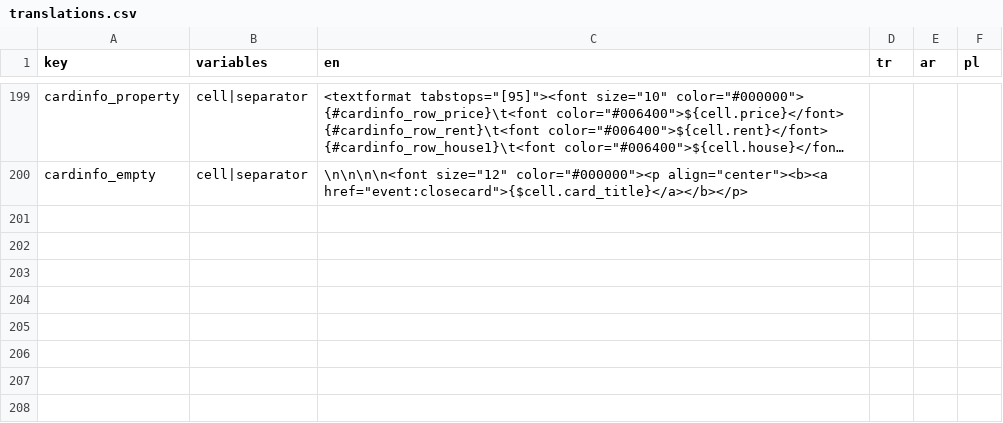
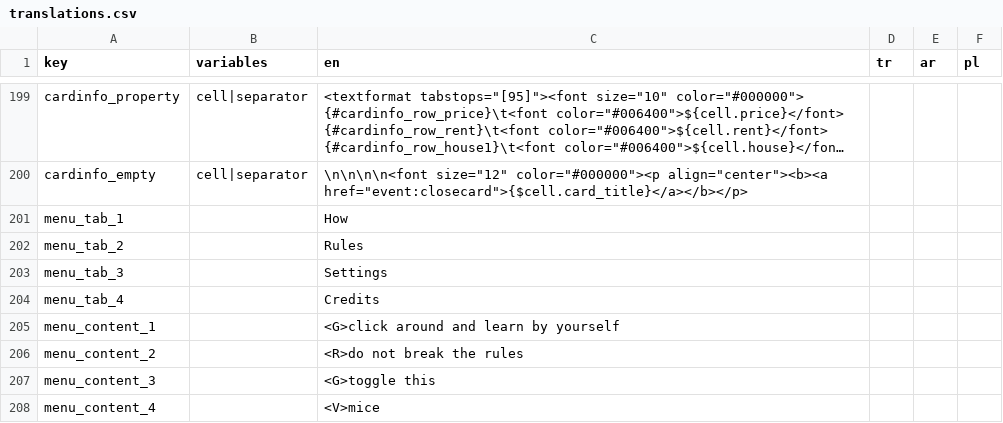
Before and after one commit to webninjasi/tfm-monopoly, a CSV file: tools/translations.csv, drawn as a sheet; only a part is shown, gaps mark what is left out; long unchanged cells end in …; the diff names each change by its address in the sheet, - before the commit and + after, or states it on an @@ line.

Commit message:
Add game menu/help

```diff
--- a/tools/translations.csv
+++ b/tools/translations.csv
+row 201: menu_tab_1 |  | How
+row 202: menu_tab_2 |  | Rules
+row 203: menu_tab_3 |  | Settings
+row 204: menu_tab_4 |  | Credits
+row 205: menu_content_1 |  | <G>click around and learn by yourself
+row 206: menu_content_2 |  | <R>do not break the rules
+row 207: menu_content_3 |  | <G>toggle this
+row 208: menu_content_4 |  | <V>mice
```
Also changed, not shown: 4 other files.
